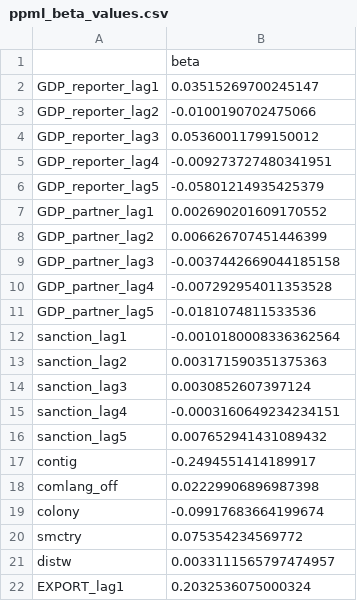
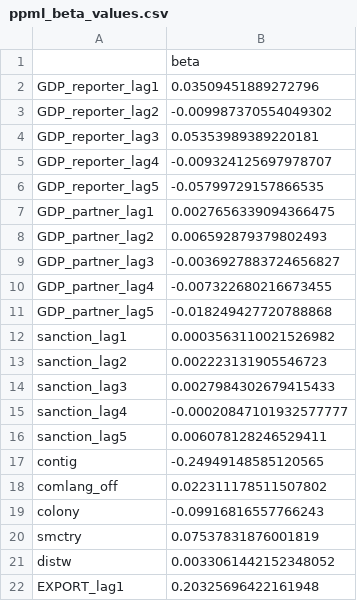
Before and after one commit to Freyness-gd/trade_under_pressure_thesis, a CSV file: models/ppml_beta_values.csv, drawn as a sheet.

```diff
--- a/models/ppml_beta_values.csv
+++ b/models/ppml_beta_values.csv
@@ -1,22 +1,22 @@
 ,beta
-GDP_reporter_lag1,0.03515269700245147
-GDP_reporter_lag2,-0.0100190702475066
-GDP_reporter_lag3,0.05360011799150012
-GDP_reporter_lag4,-0.009273727480341951
-GDP_reporter_lag5,-0.05801214935425379
-GDP_partner_lag1,0.002690201609170552
-GDP_partner_lag2,0.006626707451446399
-GDP_partner_lag3,-0.0037442669044185158
-GDP_partner_lag4,-0.007292954011353528
-GDP_partner_lag5,-0.0181074811533536
-sanction_lag1,-0.0010180008336362564
-sanction_lag2,0.003171590351375363
-sanction_lag3,0.0030852607397124
-sanction_lag4,-0.0003160649234234151
-sanction_lag5,0.007652941431089432
-contig,-0.2494551414189917
-comlang_off,0.02229906896987398
-colony,-0.09917683664199674
-smctry,0.075354234569772
-distw,0.0033111565797474957
-EXPORT_lag1,0.2032536075000324
+GDP_reporter_lag1,0.03509451889272796
+GDP_reporter_lag2,-0.009987370554049302
+GDP_reporter_lag3,0.05353989389220181
+GDP_reporter_lag4,-0.009324125697978707
+GDP_reporter_lag5,-0.05799729157866535
+GDP_partner_lag1,0.0027656339094366475
+GDP_partner_lag2,0.006592879379802493
+GDP_partner_lag3,-0.0036927883724656827
+GDP_partner_lag4,-0.007322680216673455
+GDP_partner_lag5,-0.018249427720788868
+sanction_lag1,0.0003563110021526982
+sanction_lag2,0.002223131905546723
+sanction_lag3,0.0027984302679415433
+sanction_lag4,-0.00020847101932577777
+sanction_lag5,0.006078128246529411
+contig,-0.24949148585120565
+comlang_off,0.022311178511507802
+colony,-0.09916816557766243
+smctry,0.07537831876001819
+distw,0.0033061442152348052
+EXPORT_lag1,0.20325696422161948
```
Also changed, not shown: 4 other files.
